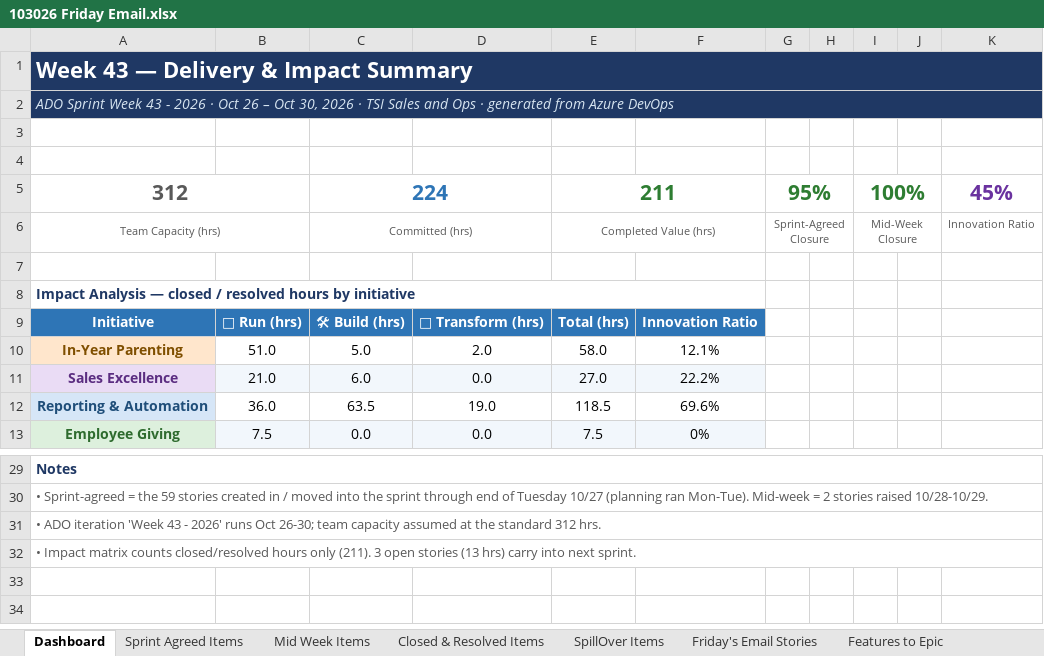
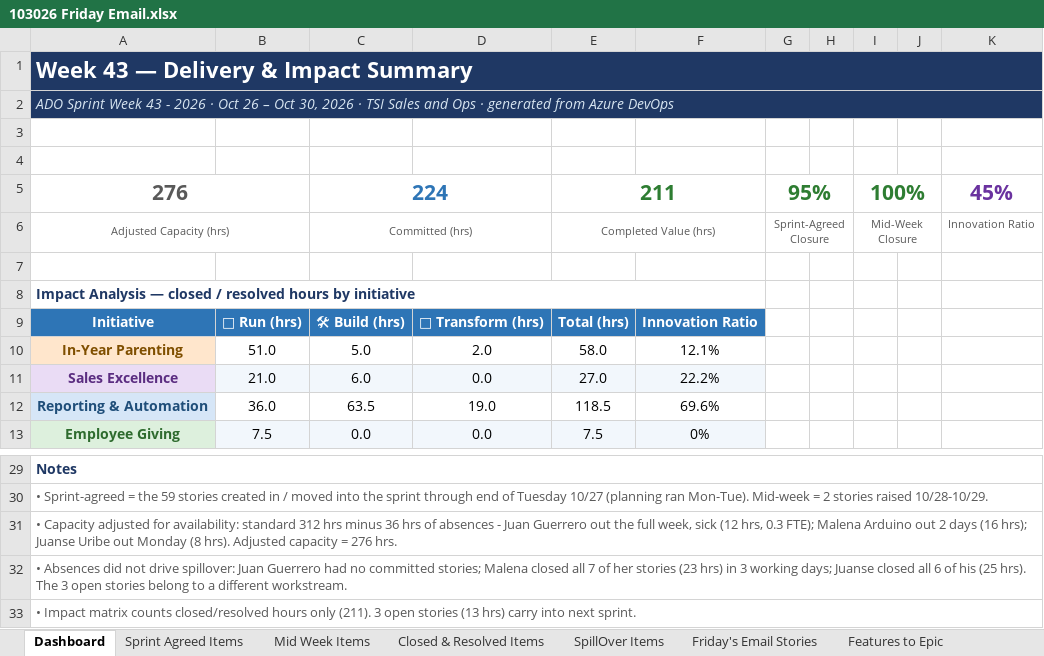
Before and after one commit to Antonio199106/ado-user-stories, an Excel workbook: week43/103026 Friday Email.xlsx, sheet Dashboard, drawn as a sheet; only a part is shown, gaps mark what is left out; values as stored, in another font and other column widths than the file's, no borders; the diff names each change by its address in the sheet, - before the commit and + after, or states it on an @@ line.

```diff
--- a/week43/103026 Friday Email.xlsx (sheet Dashboard)
+++ b/week43/103026 Friday Email.xlsx (sheet Dashboard)
-A5: 312
+A5: 276
-A6: Team Capacity (hrs)
+A6: Adjusted Capacity (hrs)
-A31: • ADO iteration 'Week 43 - 2026' runs Oct 26-30; team capacity assumed at the standard 312 hrs.
+A31: • Capacity adjusted for availability: standard 312 hrs minus 36 hrs of absences - Juan Guerrero out the full week, sick (12 hrs, 0.3 FTE); Malena Arduino out 2 days (16 hrs); Juanse Uribe out Monday (8 hrs). Adjusted capacity = 276 hrs.
+row 32: • Absences did not drive spillover: Juan Guerrero had no committed stories; Malena closed all 7 of her stories (23 hrs) in 3 working days; Juanse closed all 6 of his (25 hrs). The 3 open stories belong to a different workstream.
```
Also changed, not shown: sheet Mid Week Items, sheet Sprint Agreed Items, 2 other files.
